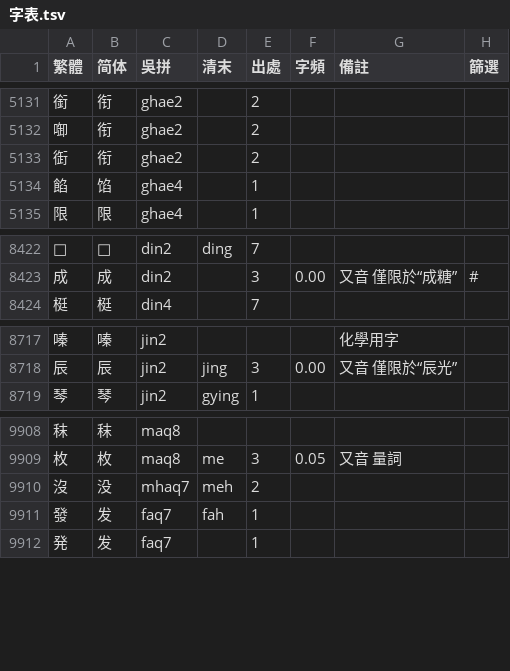
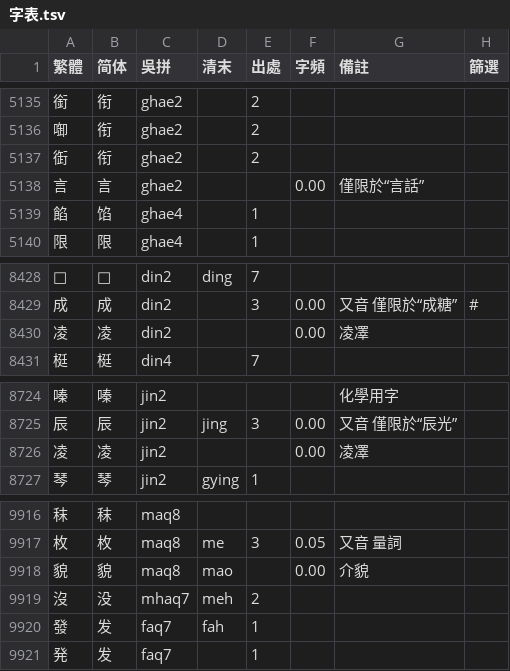
Before and after one commit to ionkaon/dictionary, a TSV file: 字表.tsv, drawn as a sheet; only a part is shown, gaps mark what is left out; the diff covers the shown part only.

```diff
--- a/字表.tsv
+++ b/字表.tsv
@@ -5133,2 +5137,3 @@
 衘	衔	ghae2		2			
+言	言	ghae2			0.00	僅限於“言話”	
 餡	馅	ghae4		1			
@@ -8423,2 +8429,3 @@
 成	成	din2		3	0.00	又音 僅限於“成糖”	#
+凌	凌	din2			0.00	凌凙	
 梃	梃	din4		7			
@@ -8718,2 +8725,3 @@
 辰	辰	jin2	jing	3	0.00	又音 僅限於“辰光”	
+凌	凌	jin2			0.00	凌凙	
 琴	琴	jin2	gying	1			
@@ -9909,2 +9917,3 @@
 枚	枚	maq8	me	3	0.05	又音 量詞	
+貌	貌	maq8	mao		0.00	介貌	
 沒	没	mhaq7	meh	2			
```
Also changed, not shown: 5 added rows elsewhere in this file.
